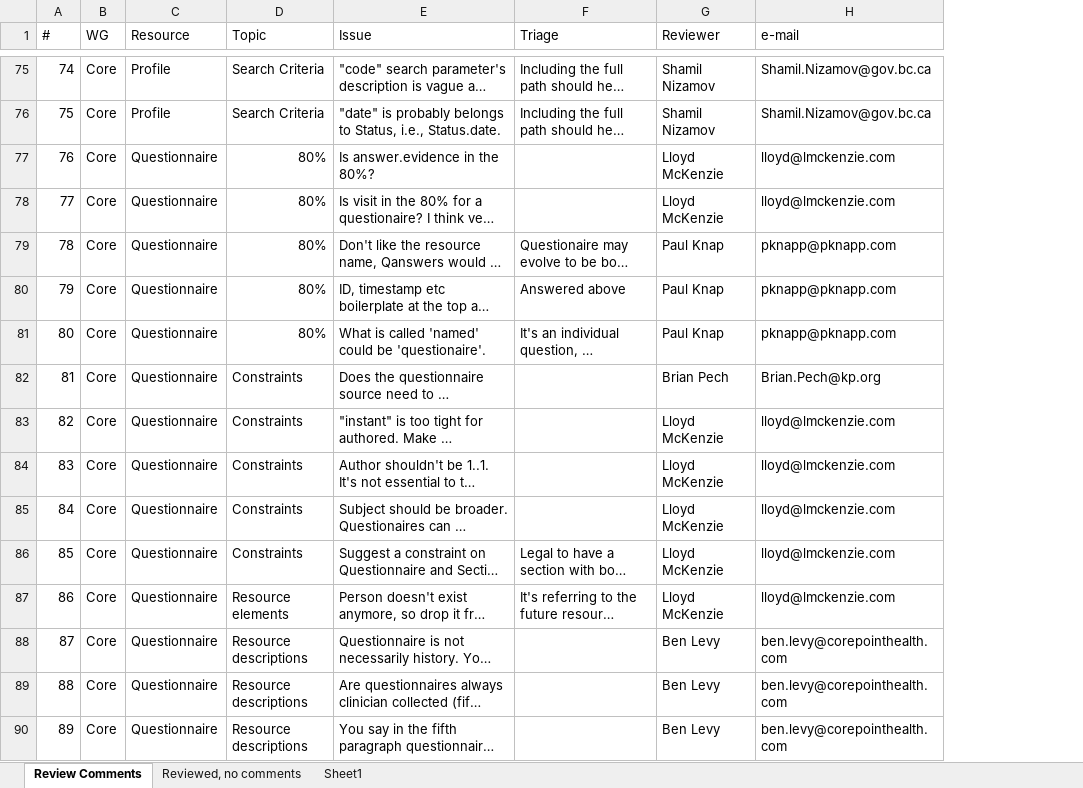
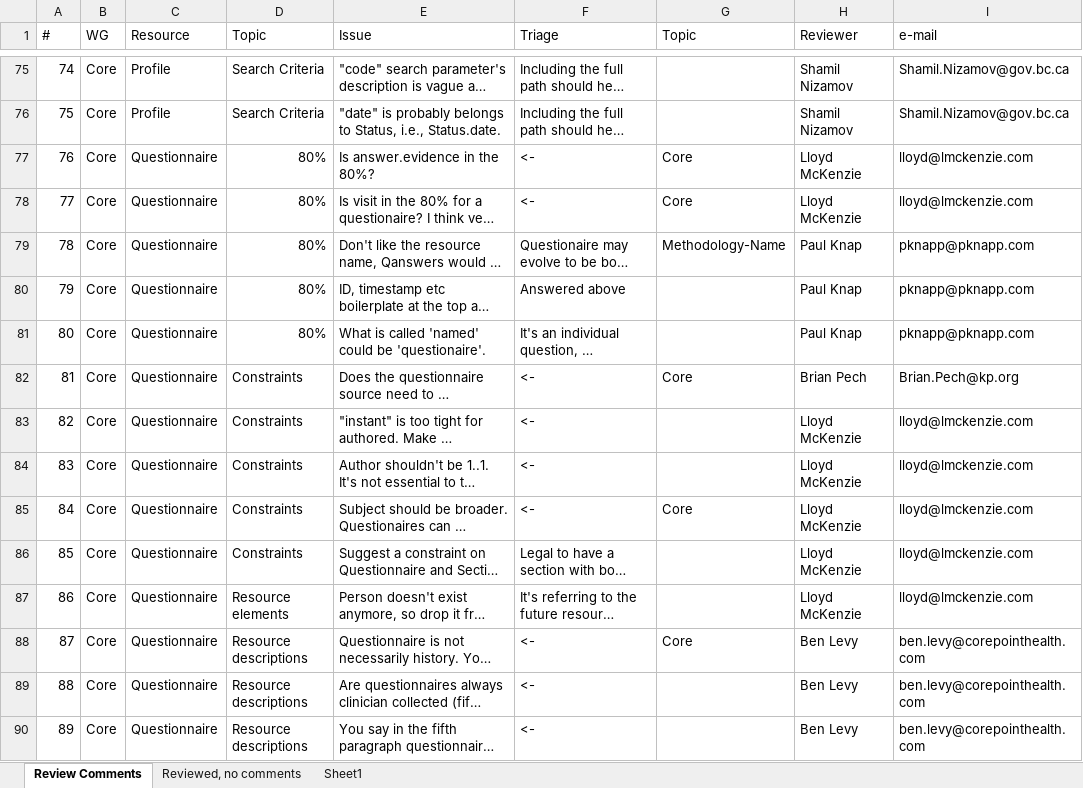
Before and after one commit to vista-novo/fhir, an Excel workbook: ballots/2013-05 QA Review/FHIR May Results.xlsx, sheet Review Comments, drawn as a sheet; only a part is shown, gaps mark what is left out; long unchanged cells end in …; values as stored, in another font and other column widths than the file's, no cell formats; the diff covers the shown part only; the diff names each change by its address in the sheet, - before the commit and + after, or states it on an @@ line.

Commit message:
Additional triage
git-svn-id: http://gforge.hl7.org/svn/fhir/trunk@1250 2f0db536-2c49-4257-a3fa-e771ed206c19

```diff
--- a/ballots/2013-05 QA Review/FHIR May Results.xlsx (sheet Review Comments)
+++ b/ballots/2013-05 QA Review/FHIR May Results.xlsx (sheet Review Comments)
+column G (Topic), rows 77-88: Core | Core | Methodology-Name |  |  | Core |  |  | Core |  |  | Core
-F77:F78 (Triage): (empty)
+F77:F78 (Triage): <-
-F82:F85 (Triage): (empty)
+F82:F85 (Triage): <-
-F88:F90 (Triage): (empty)
+F88:F90 (Triage): <-
```
Also changed, not shown: 57 edited cells elsewhere in this sheet, cell formats.
